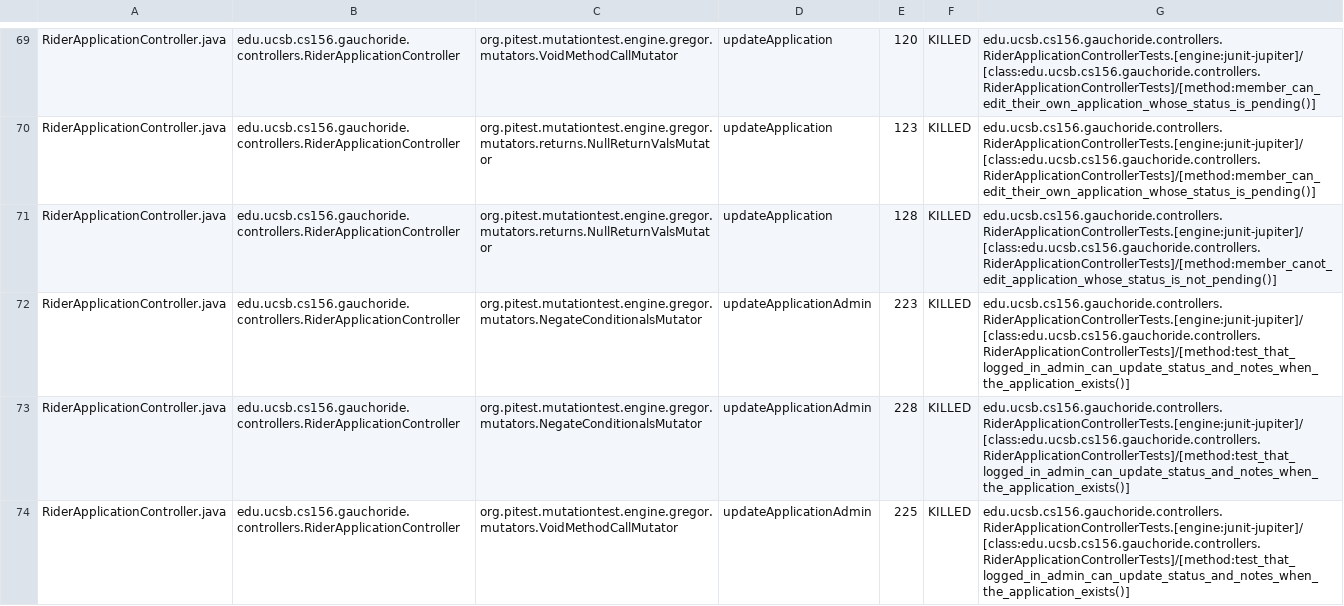
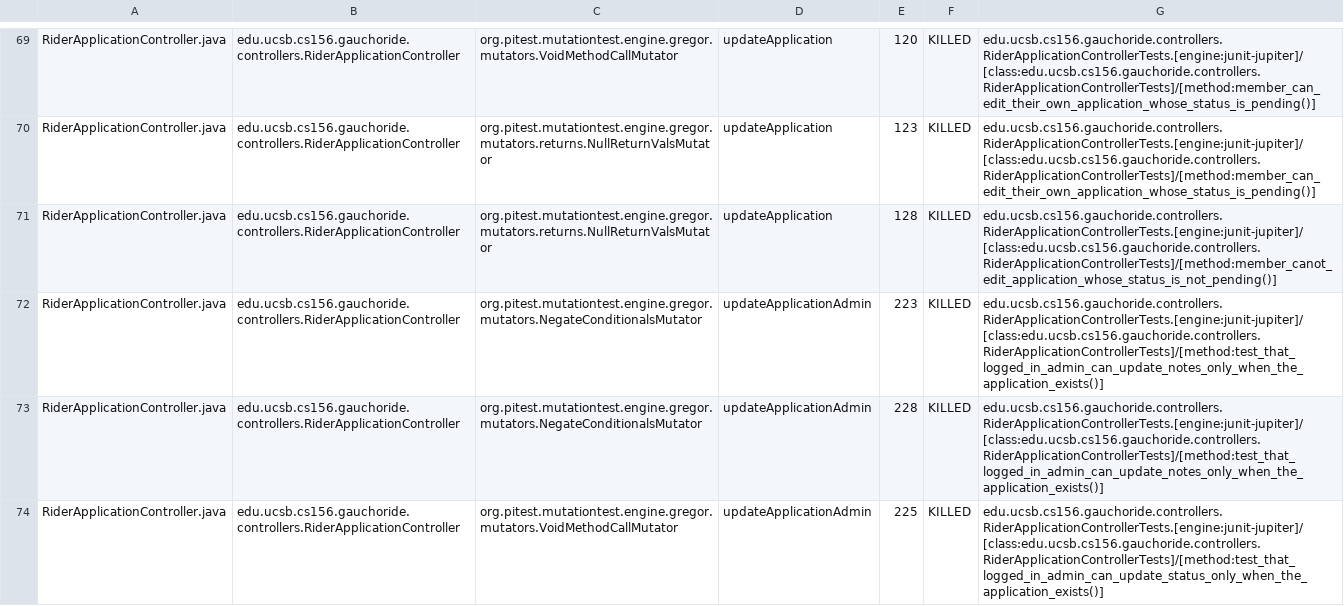
Before and after one commit to ucsb-cs156-w24/proj-gauchoride-w24-7pm-4, a CSV file: prs/31/pitest/mutations.csv, drawn as a sheet; only a part is shown, gaps mark what is left out; the diff covers the shown part only.

Commit message:
Deploying to gh-pages from @ ucsb-cs156-w24/proj-gauchoride-w24-7pm-4@abb05ef4b946f517dcf6051b57a5f83cc26f191a 🚀

```diff
--- a/prs/31/pitest/mutations.csv
+++ b/prs/31/pitest/mutations.csv
@@ -71,4 +71,4 @@ RiderApplicationController.java,edu.ucsb.cs156.gauchoride.controllers.RiderAppli
 RiderApplicationController.java,edu.ucsb.cs156.gauchoride.controllers.RiderApplicationController,org.pitest.mutationtest.engine.gregor.mutators.returns.NullReturnValsMutator,updateApplication,128,KILLED,edu.ucsb.cs156.gauchoride.controllers.RiderApplicationControllerTests.[engine:junit-jupiter]/[class:edu.ucsb.cs156.gauchoride.controllers.RiderApplicationControllerTests]/[method:member_canot_edit_application_whose_status_is_not_pending()]
-RiderApplicationController.java,edu.ucsb.cs156.gauchoride.controllers.RiderApplicationController,org.pitest.mutationtest.engine.gregor.mutators.NegateConditionalsMutator,updateApplicationAdmin,223,KILLED,edu.ucsb.cs156.gauchoride.controllers.RiderApplicationControllerTests.[engine:junit-jupiter]/[class:edu.ucsb.cs156.gauchoride.controllers.RiderApplicationControllerTests]/[method:test_that_logged_in_admin_can_update_status_and_notes_when_the_application_exists()]
-RiderApplicationController.java,edu.ucsb.cs156.gauchoride.controllers.RiderApplicationController,org.pitest.mutationtest.engine.gregor.mutators.NegateConditionalsMutator,updateApplicationAdmin,228,KILLED,edu.ucsb.cs156.gauchoride.controllers.RiderApplicationControllerTests.[engine:junit-jupiter]/[class:edu.ucsb.cs156.gauchoride.controllers.RiderApplicationControllerTests]/[method:test_that_logged_in_admin_can_update_status_and_notes_when_the_application_exists()]
-RiderApplicationController.java,edu.ucsb.cs156.gauchoride.controllers.RiderApplicationController,org.pitest.mutationtest.engine.gregor.mutators.VoidMethodCallMutator,updateApplicationAdmin,225,KILLED,edu.ucsb.cs156.gauchoride.controllers.RiderApplicationControllerTests.[engine:junit-jupiter]/[class:edu.ucsb.cs156.gauchoride.controllers.RiderApplicationControllerTests]/[method:test_that_logged_in_admin_can_update_status_and_notes_when_the_application_exists()]
+RiderApplicationController.java,edu.ucsb.cs156.gauchoride.controllers.RiderApplicationController,org.pitest.mutationtest.engine.gregor.mutators.NegateConditionalsMutator,updateApplicationAdmin,223,KILLED,edu.ucsb.cs156.gauchoride.controllers.RiderApplicationControllerTests.[engine:junit-jupiter]/[class:edu.ucsb.cs156.gauchoride.controllers.RiderApplicationControllerTests]/[method:test_that_logged_in_admin_can_update_notes_only_when_the_application_exists()]
+RiderApplicationController.java,edu.ucsb.cs156.gauchoride.controllers.RiderApplicationController,org.pitest.mutationtest.engine.gregor.mutators.NegateConditionalsMutator,updateApplicationAdmin,228,KILLED,edu.ucsb.cs156.gauchoride.controllers.RiderApplicationControllerTests.[engine:junit-jupiter]/[class:edu.ucsb.cs156.gauchoride.controllers.RiderApplicationControllerTests]/[method:test_that_logged_in_admin_can_update_notes_only_when_the_application_exists()]
+RiderApplicationController.java,edu.ucsb.cs156.gauchoride.controllers.RiderApplicationController,org.pitest.mutationtest.engine.gregor.mutators.VoidMethodCallMutator,updateApplicationAdmin,225,KILLED,edu.ucsb.cs156.gauchoride.controllers.RiderApplicationControllerTests.[engine:junit-jupiter]/[class:edu.ucsb.cs156.gauchoride.controllers.RiderApplicationControllerTests]/[method:test_that_logged_in_admin_can_update_status_only_when_the_application_exists()]
```
Also changed, not shown: 35 edited cells elsewhere in this file, 17 other files.
